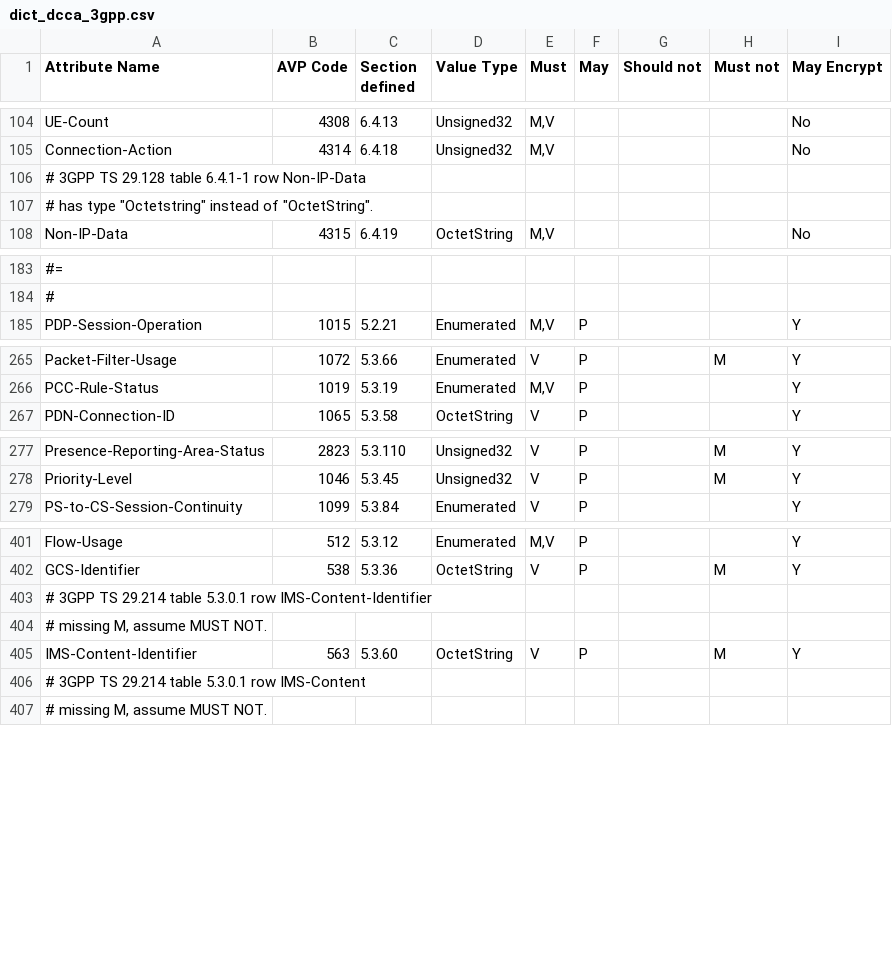
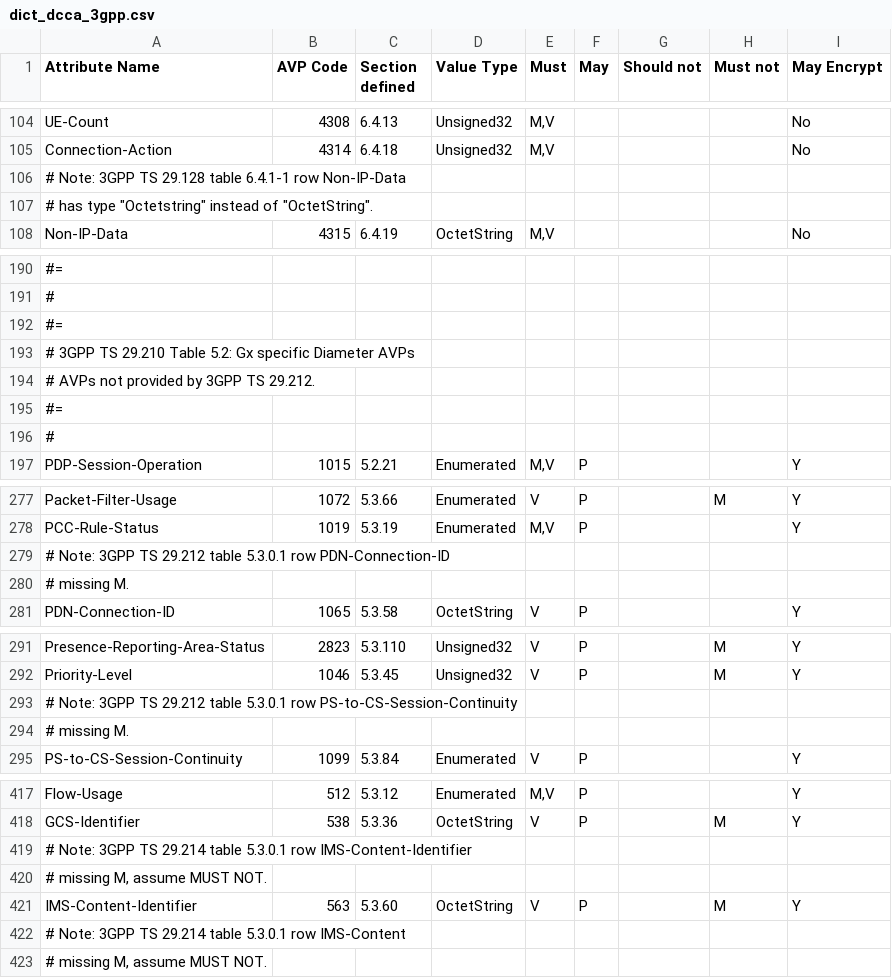
Before and after one commit to sdecugis/freeDiameter, a CSV file: extensions/dict_dcca_3gpp/dict_dcca_3gpp.csv, drawn as a sheet; only a part is shown, gaps mark what is left out; addresses are those after the commit; the diff covers the shown part only; the diff names each change by its address in the sheet, - before the commit and + after, or states it on an @@ line.

Commit message:
dict_dcca_3gpp: more comment improvements
Expand comments for 29.140 and 29.210.
Add blank rows to separate commented-out AVPs from next AVP.
Fix quoting of a comment.

```diff
--- a/extensions/dict_dcca_3gpp/dict_dcca_3gpp.csv
+++ b/extensions/dict_dcca_3gpp/dict_dcca_3gpp.csv
-A106 (Attribute Name): # 3GPP TS…
+A106 (Attribute Name): # Note: 3GPP TS…
+row 192: #=
+row 193: # 3GPP TS 29.210 Table 5.2: Gx specific Diameter AVPs
+row 194: # AVPs not provided by 3GPP TS 29.212.
+row 195: #=
+row 196: #
+row 279: # Note: 3GPP TS 29.212 table 5.3.0.1 row PDN-Connection-ID
+row 280: # missing M.
+row 293: # Note: 3GPP TS 29.212 table 5.3.0.1 row PS-to-CS-Session-Continuity
+row 294: # missing M.
-A419 (Attribute Name): # 3GPP TS…
+A419 (Attribute Name): # Note: 3GPP TS…
-A422 (Attribute Name): # 3GPP TS…
+A422 (Attribute Name): # Note: 3GPP TS…
```
Also changed, not shown: 8 added rows, 1 removed row and 16 edited cells elsewhere in this file, 1 other file.
